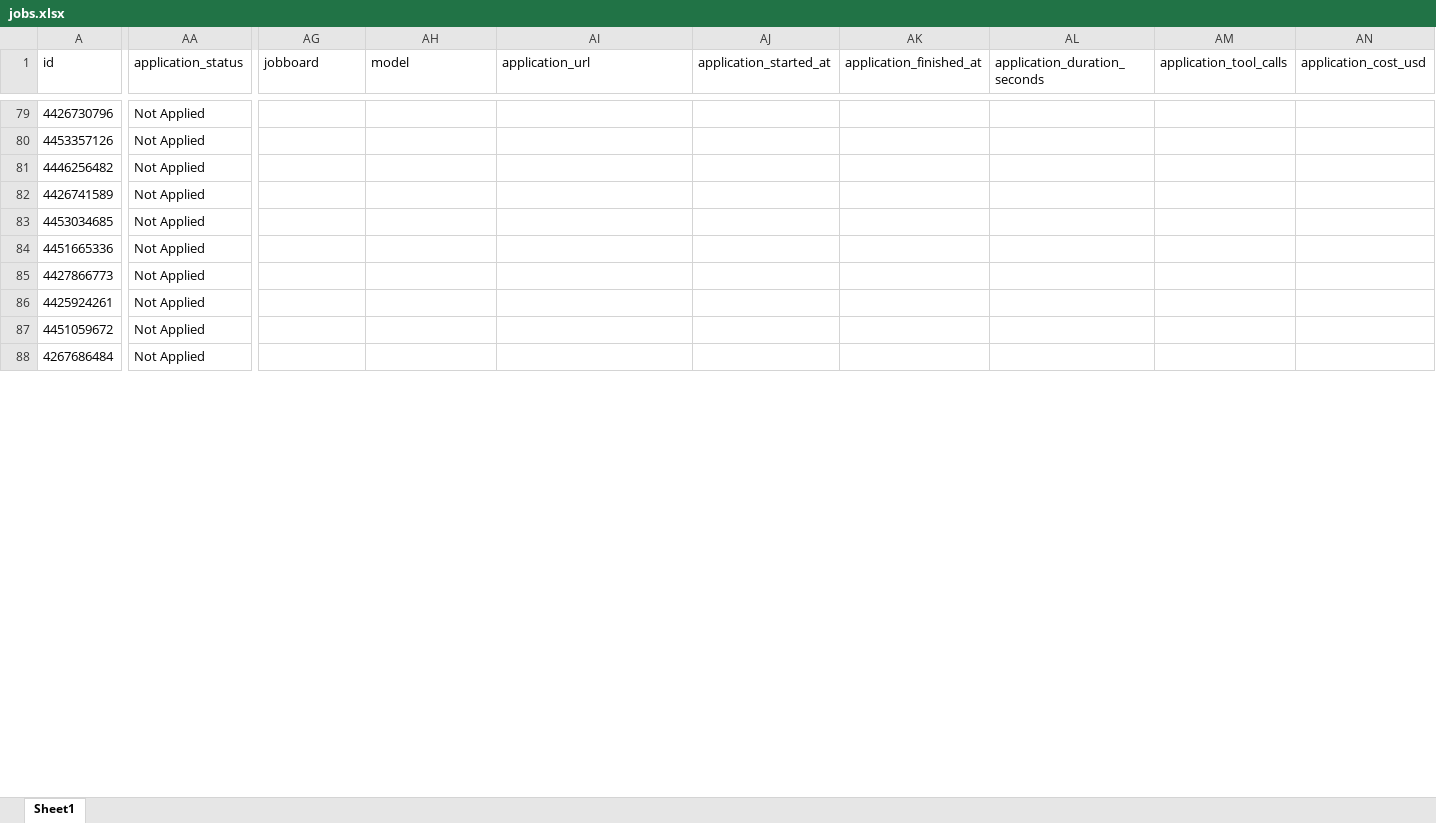
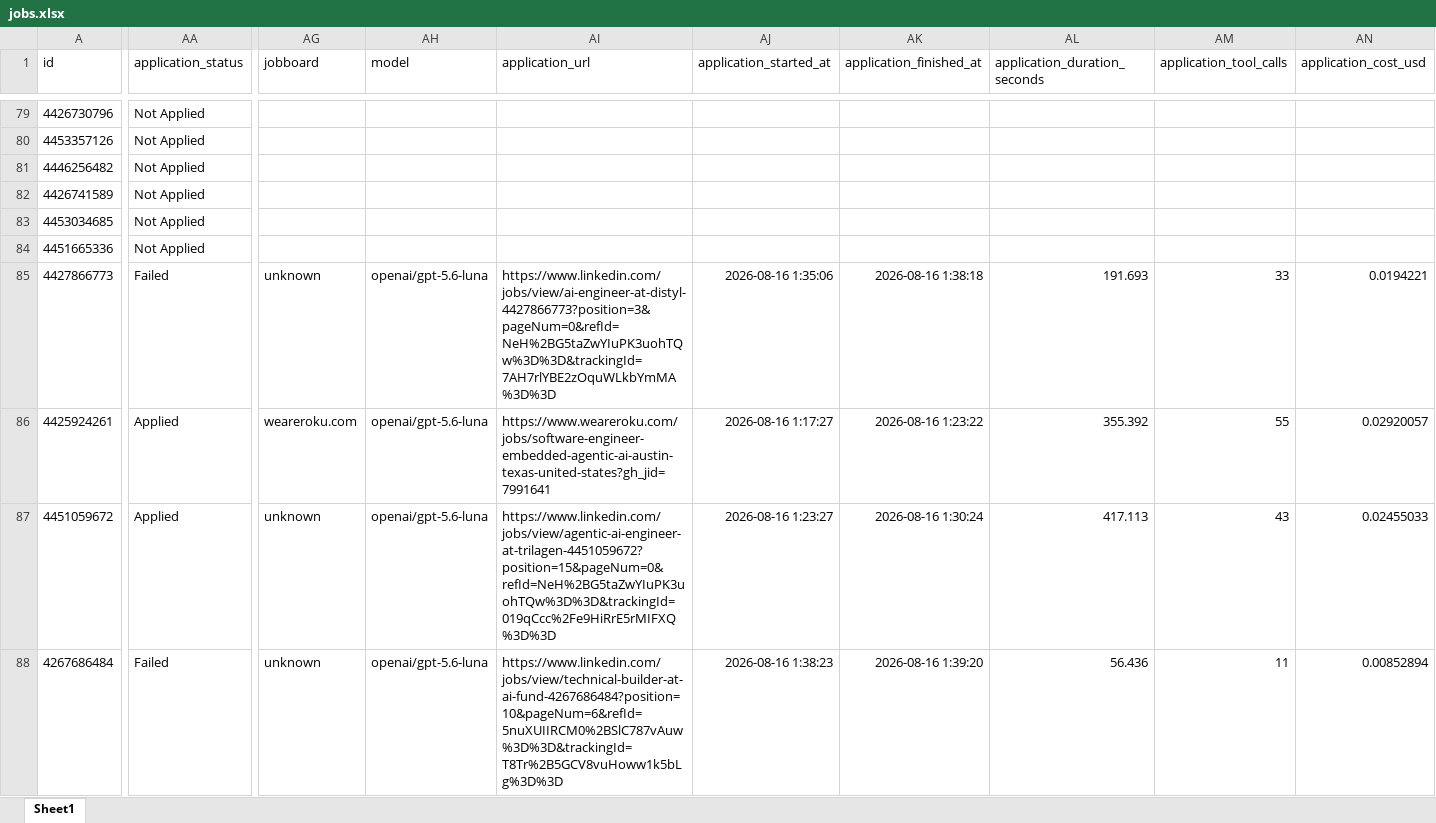
Before and after one commit to Jaswanth19-596/Autonomous_Multi_Agent_Job_Application_System, an Excel workbook: data/jobs.xlsx, sheet Sheet1, drawn as a sheet; only a part is shown, gaps mark what is left out; values as stored, in another font and other column widths than the file's, no borders; the diff covers the shown part only; the diff names each change by its address in the sheet, - before the commit and + after, or states it on an @@ line.

```diff
--- a/data/jobs.xlsx (sheet Sheet1)
+++ b/data/jobs.xlsx (sheet Sheet1)
-AA85 (application_status): Not Applied
+AA85 (application_status): Failed
-AG85 (jobboard): (empty)
+AG85 (jobboard): unknown
-AH85:AH88 (model): (empty)
+AH85:AH88 (model): openai/gpt-5.6-luna
-AI85 (application_url): (empty)
+AI85 (application_url): https://www.linkedin.com/jobs/view/ai-engineer-at-distyl-4427866773?position=3&pageNum=0&refId=NeH%2BG5taZwYIuPK3uohTQw%3D%3D&trackingId=7AH7rlYBE2zOquWLkbYmMA%3D%3D
-AJ85 (application_started_at): (empty)
+AJ85 (application_started_at): 2026-08-16 1:35:06
-AK85 (application_finished_at): (empty)
+AK85 (application_finished_at): 2026-08-16 1:38:18
-AL85 (application_duration_seconds): (empty)
+AL85 (application_duration_seconds): 191.693
-AM85 (application_tool_calls): (empty)
+AM85 (application_tool_calls): 33
-AN85 (application_cost_usd): (empty)
+AN85 (application_cost_usd): 0.0194221
-AA86:AA87 (application_status): Not Applied
+AA86:AA87 (application_status): Applied
-AG86 (jobboard): (empty)
+AG86 (jobboard): weareroku.com
-AI86 (application_url): (empty)
+AI86 (application_url): https://www.weareroku.com/jobs/software-engineer-embedded-agentic-ai-austin-texas-united-states?gh_jid=7991641
-AJ86 (application_started_at): (empty)
+AJ86 (application_started_at): 2026-08-16 1:17:27
-AK86 (application_finished_at): (empty)
+AK86 (application_finished_at): 2026-08-16 1:23:22
-AL86 (application_duration_seconds): (empty)
+AL86 (application_duration_seconds): 355.392
-AM86 (application_tool_calls): (empty)
+AM86 (application_tool_calls): 55
-AN86 (application_cost_usd): (empty)
+AN86 (application_cost_usd): 0.02920057
-AG87:AG88 (jobboard): (empty)
+AG87:AG88 (jobboard): unknown
-AI87 (application_url): (empty)
+AI87 (application_url): https://www.linkedin.com/jobs/view/agentic-ai-engineer-at-trilagen-4451059672?position=15&pageNum=0&refId=NeH%2BG5taZwYIuPK3uohTQw%3D%3D&trackingId=019qCcc%2Fe9HiRrE5rMIFXQ%3D%3D
-AJ87 (application_started_at): (empty)
+AJ87 (application_started_at): 2026-08-16 1:23:27
-AK87 (application_finished_at): (empty)
+AK87 (application_finished_at): 2026-08-16 1:30:24
-AL87 (application_duration_seconds): (empty)
+AL87 (application_duration_seconds): 417.113
-AM87 (application_tool_calls): (empty)
+AM87 (application_tool_calls): 43
-AN87 (application_cost_usd): (empty)
+AN87 (application_cost_usd): 0.02455033
-AA88 (application_status): Not Applied
+AA88 (application_status): Failed
-AI88 (application_url): (empty)
+AI88 (application_url): https://www.linkedin.com/jobs/view/technical-builder-at-ai-fund-4267686484?position=10&pageNum=6&refId=5nuXUIIRCM0%2BSlC787vAuw%3D%3D&trackingId=T8Tr%2B5GCV8vuHoww1k5bLg%3D%3D
-AJ88 (application_started_at): (empty)
+AJ88 (application_started_at): 2026-08-16 1:38:23
-AK88 (application_finished_at): (empty)
+AK88 (application_finished_at): 2026-08-16 1:39:20
-AL88 (application_duration_seconds): (empty)
+AL88 (application_duration_seconds): 56.436
-AM88 (application_tool_calls): (empty)
+AM88 (application_tool_calls): 11
-AN88 (application_cost_usd): (empty)
+AN88 (application_cost_usd): 0.00852894
```
Also changed, not shown: 6 added rows and 84 edited cells elsewhere in this sheet, 28 other files.
